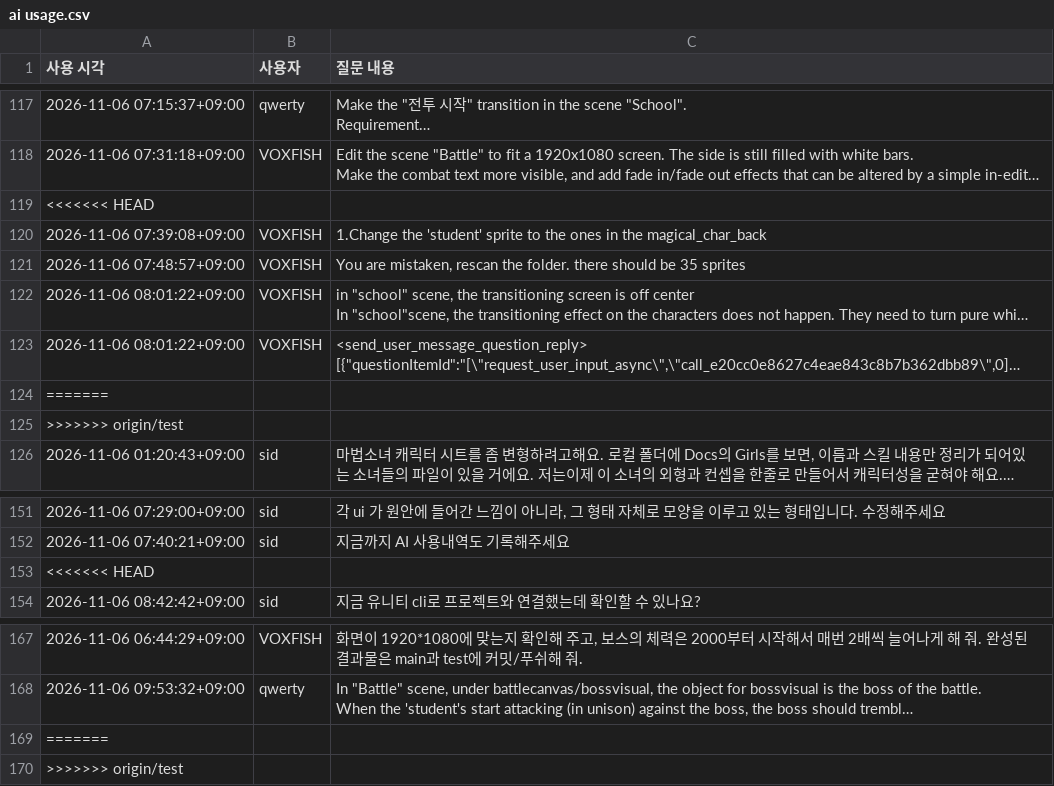
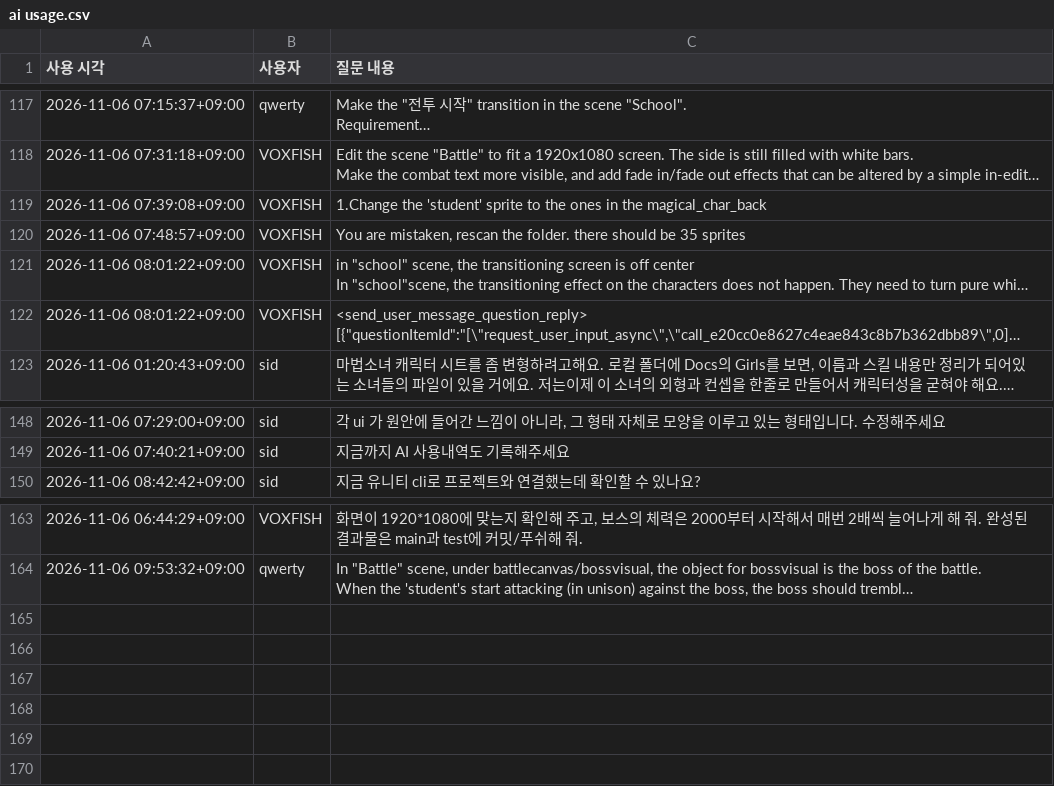
Before and after one commit to VOXFISH/HongikIngan, a CSV file: Docs/ai usage.csv, drawn as a sheet; only a part is shown, gaps mark what is left out; long unchanged cells end in …; the diff names each change by its address in the sheet, - before the commit and + after, or states it on an @@ line.

Commit message:
Keep complete AI history after concurrent test merge

```diff
--- a/Docs/ai usage.csv
+++ b/Docs/ai usage.csv
-row 119: <<<<<<< HEAD
-row 124: =======
-row 125: >>>>>>> origin/test
-row 153: <<<<<<< HEAD
-row 169: =======
-row 170: >>>>>>> origin/test
```
